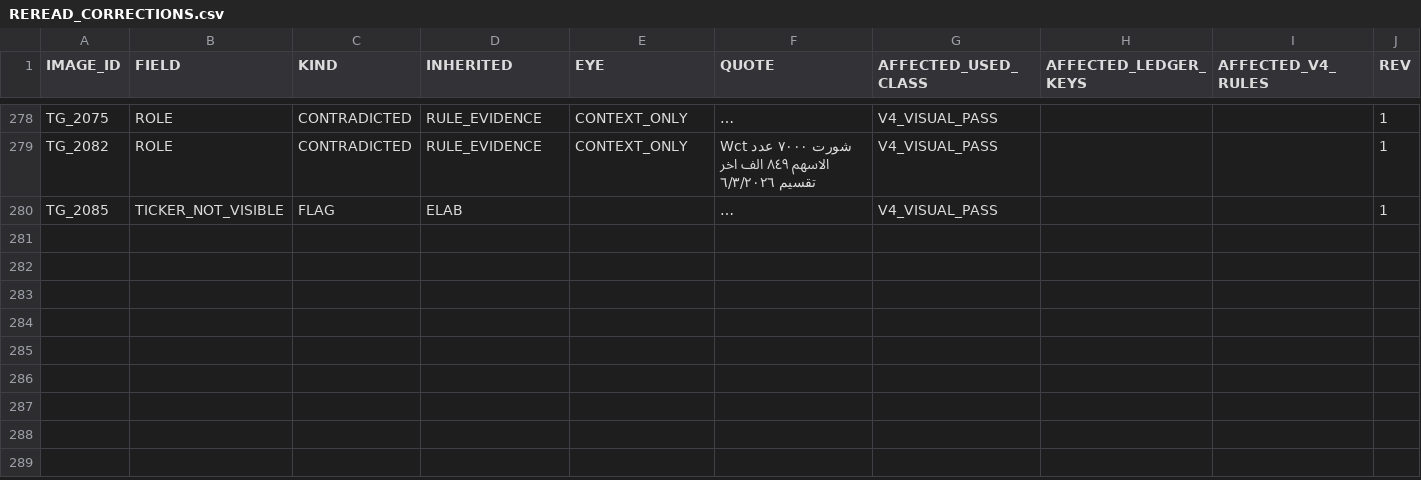
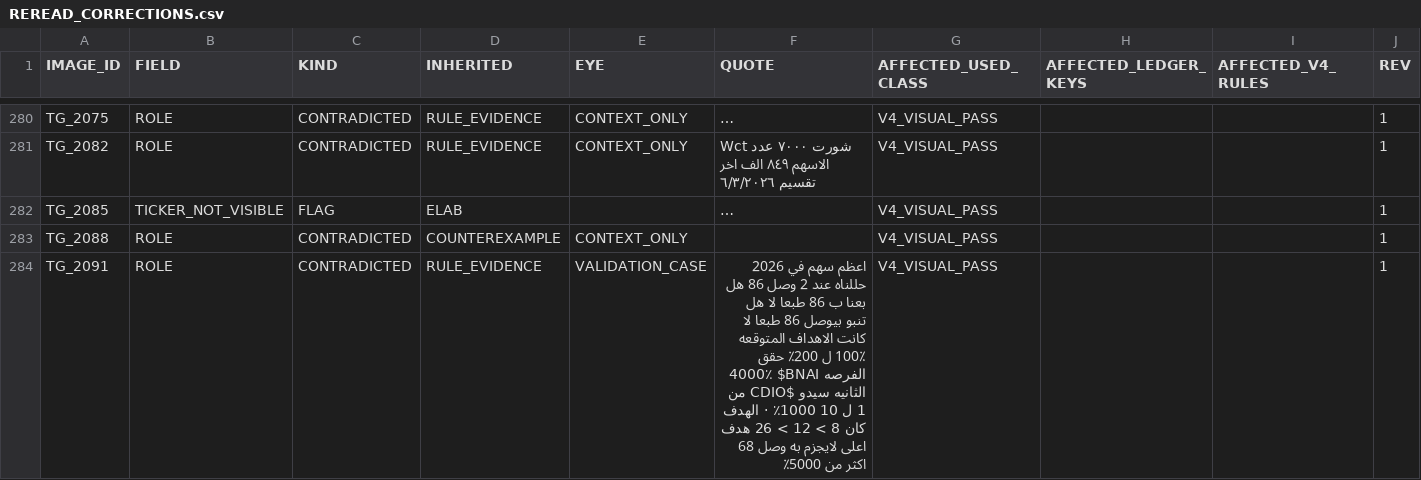
Before and after one commit to sam72x1/Super_Stocks, a CSV file: fm_forensics/reread/REREAD_CORRECTIONS.csv, drawn as a sheet; only a part is shown, gaps mark what is left out; long unchanged cells end in …; the diff covers the shown part only; the diff names each change by its address in the sheet, - before the commit and + after, or states it on an @@ line.

```diff
--- a/fm_forensics/reread/REREAD_CORRECTIONS.csv
+++ b/fm_forensics/reread/REREAD_CORRECTIONS.csv
+row 283: TG_2088 | ROLE | CONTRADICTED | COUNTEREXAMPLE | CONTEXT_ONLY |  | V4_VISUAL_PASS |  |  | 1
+row 284: TG_2091 | ROLE | CONTRADICTED | RULE_EVIDENCE | VALIDATION_CASE | اعظم سهم في 2026 حللناه عند 2 وصل 86 هل بعنا ب 86 طبعا لا هل تنبو بيوصل 86 طبعا لا كانت الاهداف المتوقعه 100٪ ل 200٪ حقق 4000٪ $BNAI الفرصه الثانيه سيدو $CDIO من 1 ل 10 1000٪ · الهدف كان 8 > 12 > 26 هدف اعلى لايجزم به وصل 68 اكثر من 5000٪ | V4_VISUAL_PASS |  |  | 1
```
Also changed, not shown: 4 added rows and 2 edited cells elsewhere in this file, fm_forensics/reread/VISUAL_REREAD_REGISTER.csv, 4 other files.
